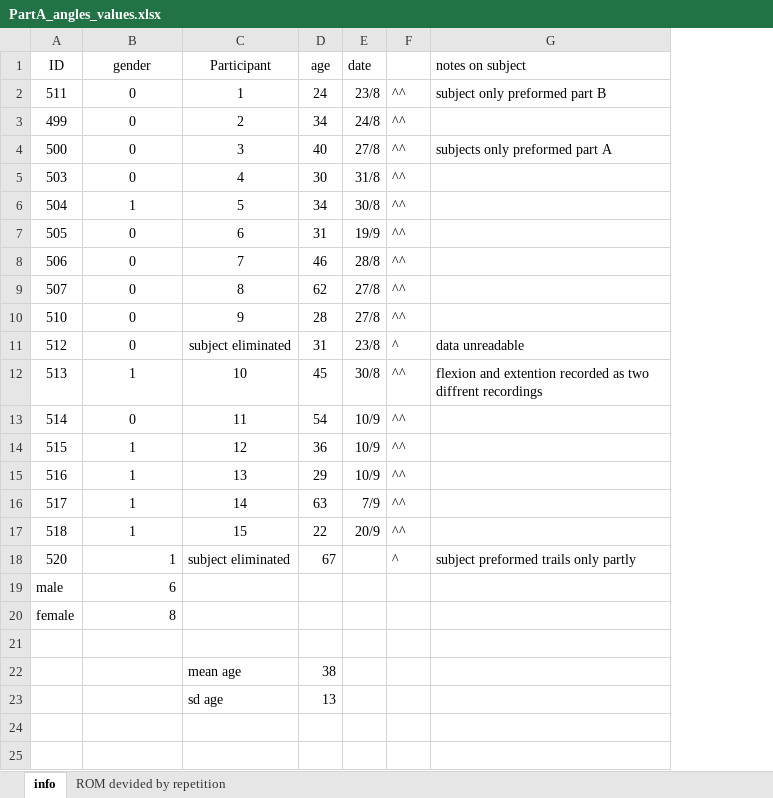
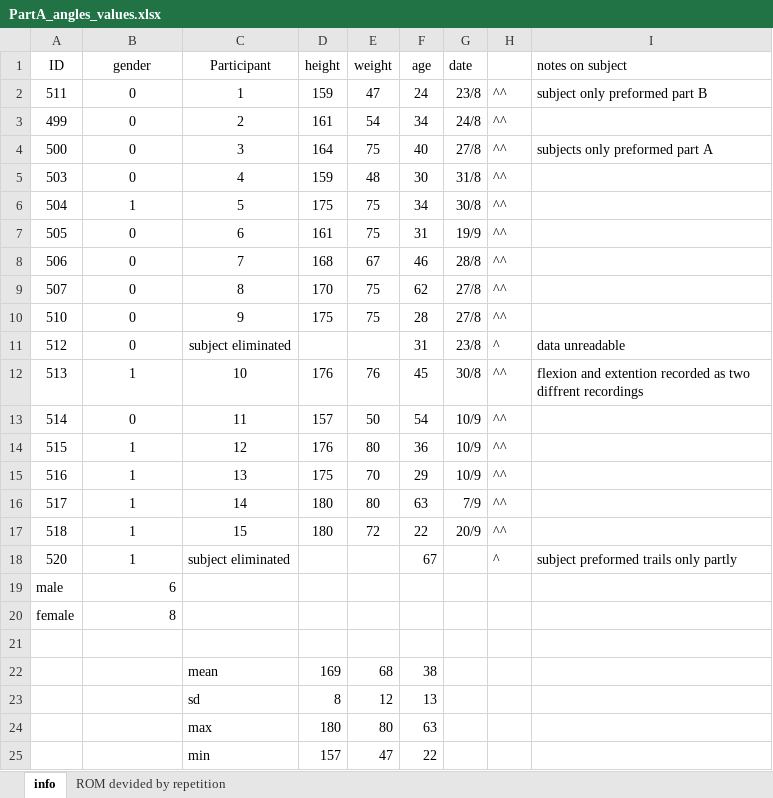
Before and after one commit to RawanIb/Multi-Planar_Cervical_Motion_Dataset_IMU_Measurements_and_Goniometer, an Excel workbook: Dataset/PartA_angles_values.xlsx, sheet info, drawn as a sheet; values as stored, in another font and other column widths than the file's, no borders; charts and pictures not drawn; the diff names each change by its address in the sheet, - before the commit and + after, or states it on an @@ line.

Commit message:
Add weight and height data.

```diff
--- a/Dataset/PartA_angles_values.xlsx (sheet info)
+++ b/Dataset/PartA_angles_values.xlsx (sheet info)
+column D (height), rows 2-23: 159 | 161 | 164 | 159 | 175 | 161 | 168 | 170 | 175 |  | 176 | 157 | 176 | 175 | 180 | 180 |  |  |  |  | 169 | 8
+column E (weight), rows 2-23: 47 | 54 | 75 | 48 | 75 | 75 | 67 | 75 | 75 |  | 76 | 50 | 80 | 70 | 80 | 72 |  |  |  |  | 68 | 12
-B18 alignment: right
+B18 alignment: center
-C22 (Participant): mean age
+C22 (Participant): mean
-C23 (Participant): sd age
+C23 (Participant): sd
+row 24:  |  | max | 180 | 80 | 63
+row 25:  |  | min | 157 | 47 | 22
```
Also changed, not shown: sheet ROM devided by repetition, formulas that keep their value, charts or pictures.
